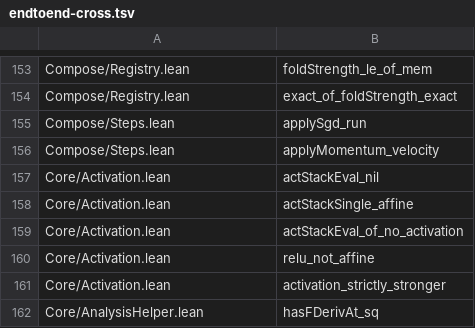
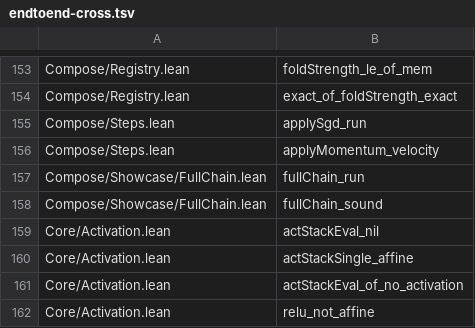
Before and after one commit to Lv-00-ANI/lattice, a TSV file: gov/endtoend-cross.tsv, drawn as a sheet; only a part is shown, gaps mark what is left out; the shorter side is filled out with more unchanged rows.

Commit message:
chore: regenerate chain and end-to-end censuses after the M-1 showcase

```diff
--- a/gov/endtoend-cross.tsv
+++ b/gov/endtoend-cross.tsv
@@ -156,2 +156,4 @@ Compose/Steps.lean	applySgd_run
 Compose/Steps.lean	applyMomentum_velocity
+Compose/Showcase/FullChain.lean	fullChain_run
+Compose/Showcase/FullChain.lean	fullChain_sound
 Core/Activation.lean	actStackEval_nil
```
Also changed, not shown: 3 other files.
